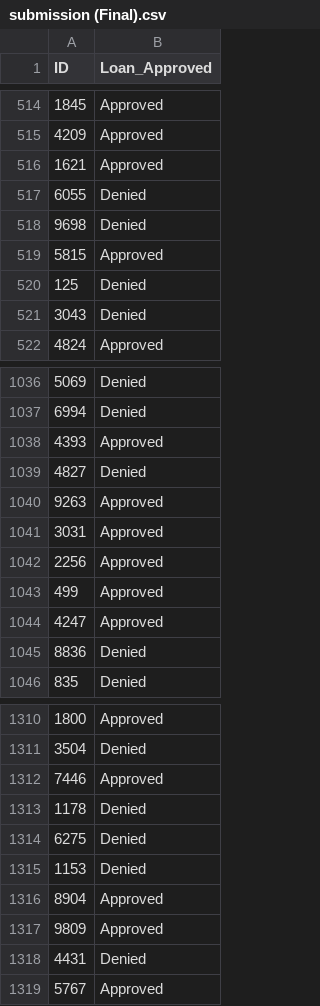
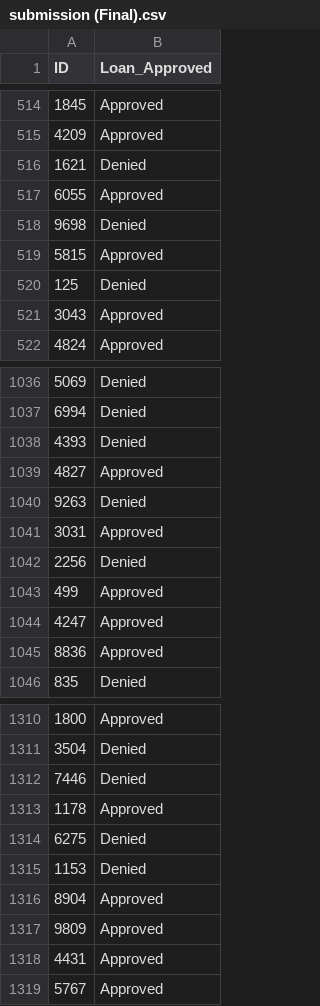
Before and after one commit to WillyMcClanathan/ai-bias-bounty-submission, a CSV file: data/submission (Final).csv, drawn as a sheet; only a part is shown, gaps mark what is left out; the diff covers the shown part only.

Commit message:
Add files via upload

```diff
--- a/data/submission (Final).csv
+++ b/data/submission (Final).csv
@@ -515,4 +515,4 @@ ID,Loan_Approved
 4209,Approved
-1621,Approved
-6055,Denied
+1621,Denied
+6055,Approved
 9698,Denied
@@ -520,3 +520,3 @@ ID,Loan_Approved
 125,Denied
-3043,Denied
+3043,Approved
 4824,Approved
@@ -1037,10 +1037,10 @@ ID,Loan_Approved
 6994,Denied
-4393,Approved
-4827,Denied
-9263,Approved
+4393,Denied
+4827,Approved
+9263,Denied
 3031,Approved
-2256,Approved
+2256,Denied
 499,Approved
 4247,Approved
-8836,Denied
+8836,Approved
 835,Denied
@@ -1311,4 +1311,4 @@ ID,Loan_Approved
 3504,Denied
-7446,Approved
-1178,Denied
+7446,Denied
+1178,Approved
 6275,Denied
@@ -1317,3 +1317,3 @@ ID,Loan_Approved
 9809,Approved
-4431,Denied
+4431,Approved
 5767,Approved
```
Also changed, not shown: 114 edited cells elsewhere in this file.
